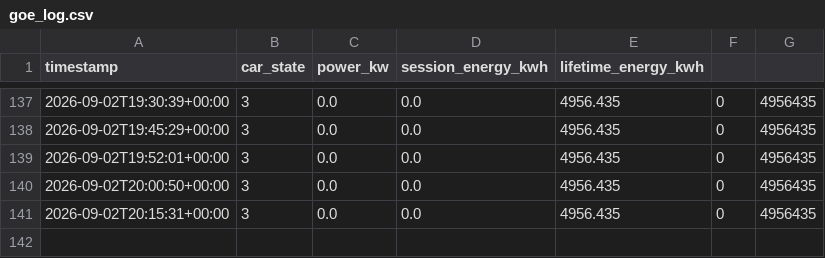
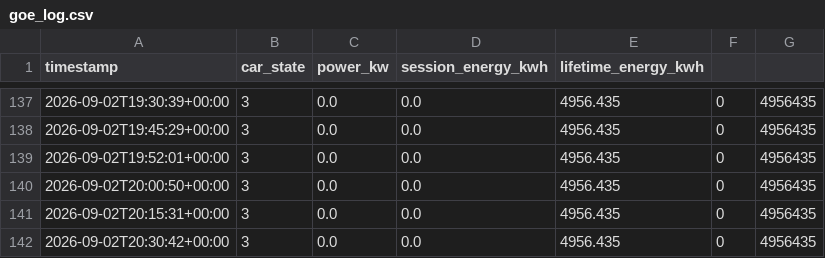
Before and after one commit to Zeikki96/GO-E, a CSV file: goe_log.csv, drawn as a sheet; only a part is shown, gaps mark what is left out.

```diff
--- a/goe_log.csv
+++ b/goe_log.csv
@@ -141 +141,2 @@ timestamp,car_state,power_kw,session_energy_kwh,lifetime_energy_kwh
 2026-09-02T20:15:31+00:00,3,0.0,0.0,4956.435,0,4956435
+2026-09-02T20:30:42+00:00,3,0.0,0.0,4956.435,0,4956435
```
Also changed, not shown: 1 other file.
